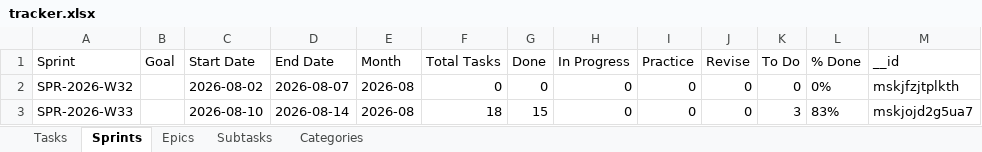
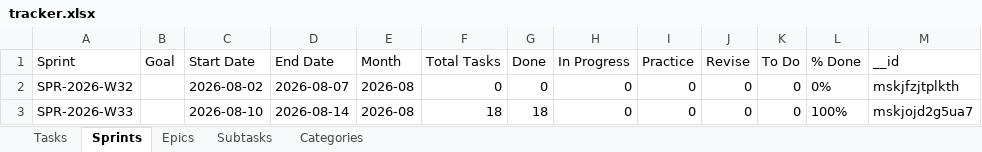
Before and after one commit to vimal-ram-k/Study-Tracker, an Excel workbook: db/tracker.xlsx, sheet Sprints, drawn as a sheet; values as stored, in another font and other column widths than the file's, no borders; the diff names each change by its address in the sheet, - before the commit and + after, or states it on an @@ line.

```diff
--- a/db/tracker.xlsx (sheet Sprints)
+++ b/db/tracker.xlsx (sheet Sprints)
-G3 (Done): 15
+G3 (Done): 18
-K3 (To Do): 3
+K3 (To Do): 0
-L3 (% Done): 83%
+L3 (% Done): 100%
```
Also changed, not shown: sheet Tasks, sheet Epics, sheet Subtasks.
